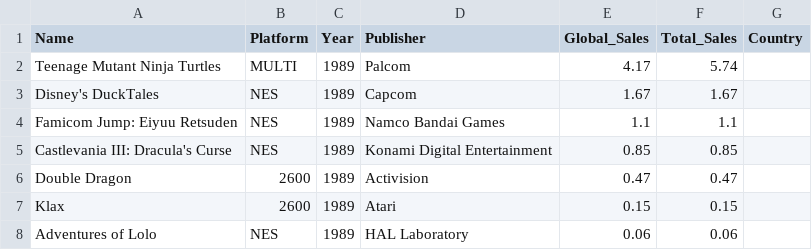
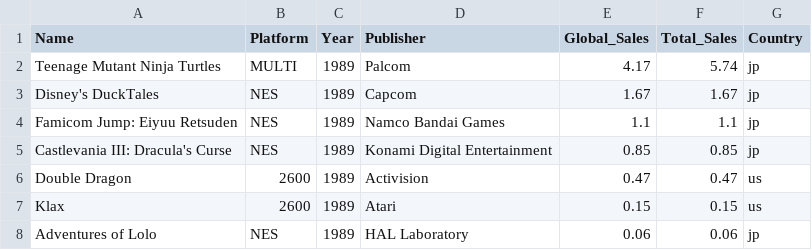
Before and after one commit to dresyios/ProjetVisuDonnee2022, a CSV file: CSVs/1989.csv, drawn as a sheet.

Commit message:
Update 1989.csv

```diff
--- a/CSVs/1989.csv
+++ b/CSVs/1989.csv
@@ -1,8 +1,8 @@
 Name,Platform,Year,Publisher,Global_Sales,Total_Sales,Country
-Teenage Mutant Ninja Turtles,MULTI,1989,Palcom,4.17,5.74
-Disney's DuckTales,NES,1989,Capcom,1.67,1.67
-Famicom Jump: Eiyuu Retsuden,NES,1989,Namco Bandai Games,1.1,1.1
-Castlevania III: Dracula's Curse,NES,1989,Konami Digital Entertainment,0.85,0.85
-Double Dragon,2600,1989,Activision,0.47,0.47
-Klax,2600,1989,Atari,0.15,0.15
-Adventures of Lolo,NES,1989,HAL Laboratory,0.06,0.06
+Teenage Mutant Ninja Turtles,MULTI,1989,Palcom,4.17,5.74,jp
+Disney's DuckTales,NES,1989,Capcom,1.67,1.67,jp
+Famicom Jump: Eiyuu Retsuden,NES,1989,Namco Bandai Games,1.1,1.1,jp
+Castlevania III: Dracula's Curse,NES,1989,Konami Digital Entertainment,0.85,0.85,jp
+Double Dragon,2600,1989,Activision,0.47,0.47,us
+Klax,2600,1989,Atari,0.15,0.15,us
+Adventures of Lolo,NES,1989,HAL Laboratory,0.06,0.06,jp
```
